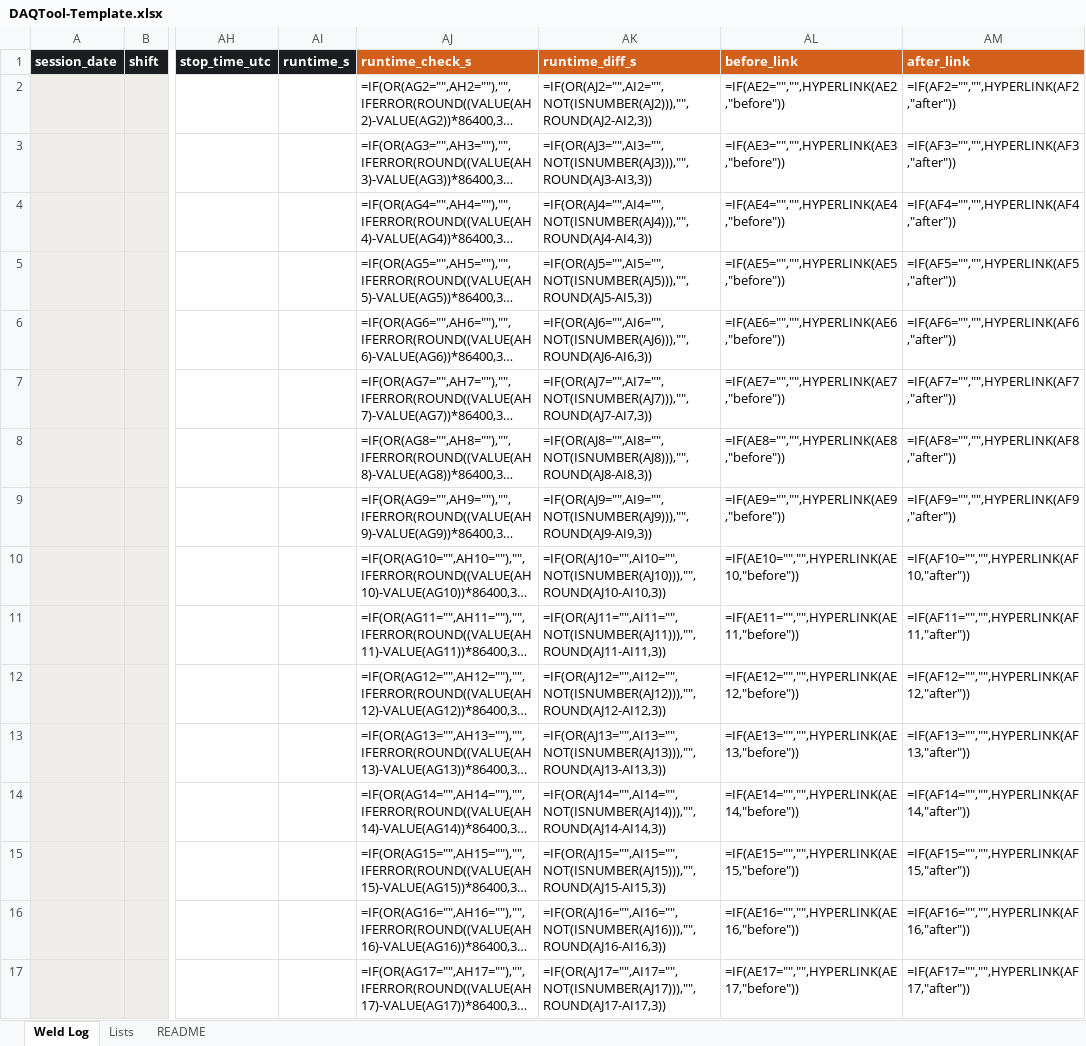
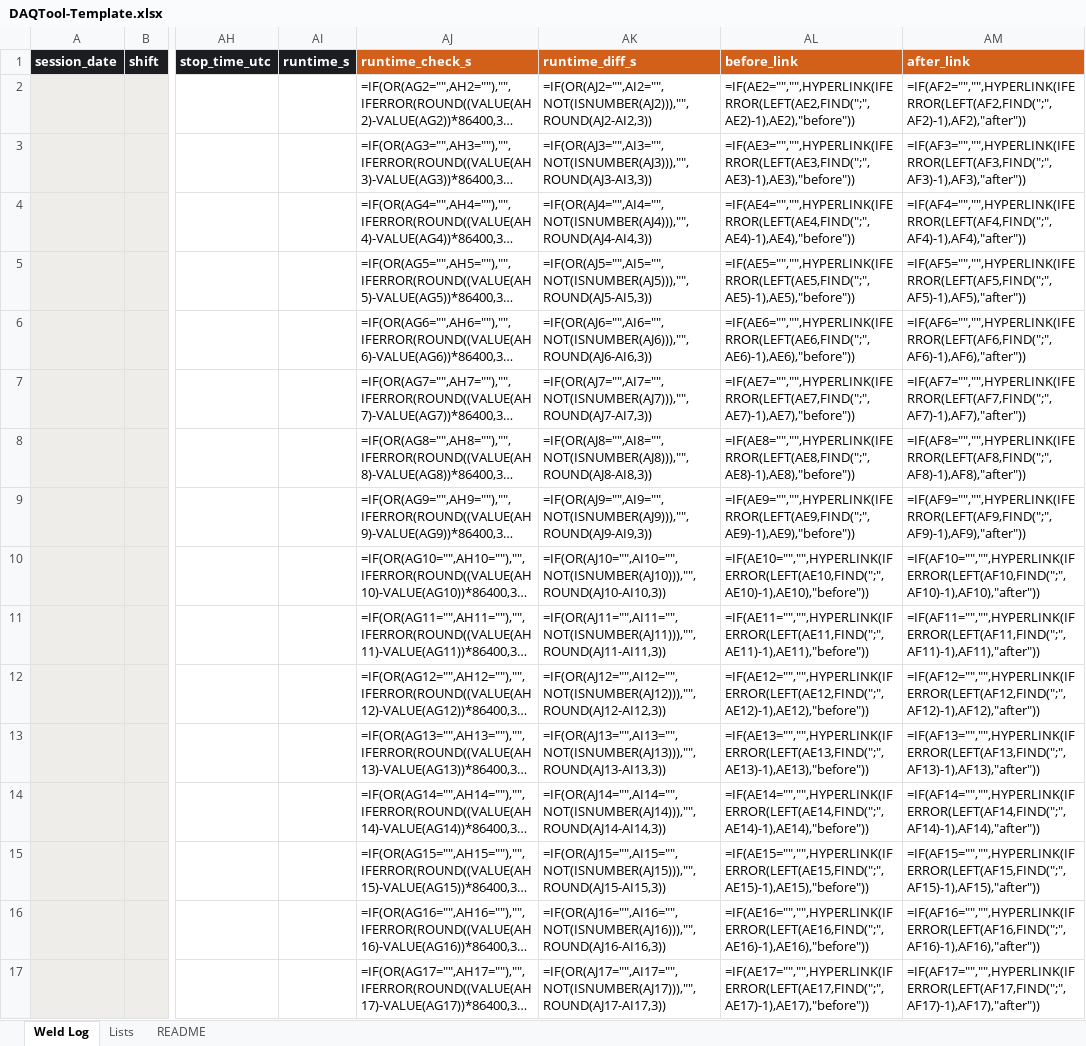
Before and after one commit to JonathanBrinkley82/DAQTool, an Excel workbook: DAQTool-Template.xlsx, sheet Weld Log, drawn as a sheet; only a part is shown, gaps mark what is left out; long unchanged cells end in …; values as stored, in another font and other column widths than the file's, no borders; formulas without a stored value are shown as written; table styles not drawn; the diff covers the shown part only; the diff names each change by its address in the sheet, - before the commit and + after, or states it on an @@ line.

```diff
--- a/DAQTool-Template.xlsx (sheet Weld Log)
+++ b/DAQTool-Template.xlsx (sheet Weld Log)
-AL2: =IF(AE2="","",HYPERLINK(AE2,"before"))
+AL2: =IF(AE2="","",HYPERLINK(IFERROR(LEFT(AE2,FIND(";",AE2)-1),AE2),"before"))
-AM2: =IF(AF2="","",HYPERLINK(AF2,"after"))
+AM2: =IF(AF2="","",HYPERLINK(IFERROR(LEFT(AF2,FIND(";",AF2)-1),AF2),"after"))
-AL3: =IF(AE3="","",HYPERLINK(AE3,"before"))
+AL3: =IF(AE3="","",HYPERLINK(IFERROR(LEFT(AE3,FIND(";",AE3)-1),AE3),"before"))
-AM3: =IF(AF3="","",HYPERLINK(AF3,"after"))
+AM3: =IF(AF3="","",HYPERLINK(IFERROR(LEFT(AF3,FIND(";",AF3)-1),AF3),"after"))
-AL4: =IF(AE4="","",HYPERLINK(AE4,"before"))
+AL4: =IF(AE4="","",HYPERLINK(IFERROR(LEFT(AE4,FIND(";",AE4)-1),AE4),"before"))
-AM4: =IF(AF4="","",HYPERLINK(AF4,"after"))
+AM4: =IF(AF4="","",HYPERLINK(IFERROR(LEFT(AF4,FIND(";",AF4)-1),AF4),"after"))
-AL5: =IF(AE5="","",HYPERLINK(AE5,"before"))
+AL5: =IF(AE5="","",HYPERLINK(IFERROR(LEFT(AE5,FIND(";",AE5)-1),AE5),"before"))
-AM5: =IF(AF5="","",HYPERLINK(AF5,"after"))
+AM5: =IF(AF5="","",HYPERLINK(IFERROR(LEFT(AF5,FIND(";",AF5)-1),AF5),"after"))
-AL6: =IF(AE6="","",HYPERLINK(AE6,"before"))
+AL6: =IF(AE6="","",HYPERLINK(IFERROR(LEFT(AE6,FIND(";",AE6)-1),AE6),"before"))
-AM6: =IF(AF6="","",HYPERLINK(AF6,"after"))
+AM6: =IF(AF6="","",HYPERLINK(IFERROR(LEFT(AF6,FIND(";",AF6)-1),AF6),"after"))
-AL7: =IF(AE7="","",HYPERLINK(AE7,"before"))
+AL7: =IF(AE7="","",HYPERLINK(IFERROR(LEFT(AE7,FIND(";",AE7)-1),AE7),"before"))
-AM7: =IF(AF7="","",HYPERLINK(AF7,"after"))
+AM7: =IF(AF7="","",HYPERLINK(IFERROR(LEFT(AF7,FIND(";",AF7)-1),AF7),"after"))
-AL8: =IF(AE8="","",HYPERLINK(AE8,"before"))
+AL8: =IF(AE8="","",HYPERLINK(IFERROR(LEFT(AE8,FIND(";",AE8)-1),AE8),"before"))
-AM8: =IF(AF8="","",HYPERLINK(AF8,"after"))
+AM8: =IF(AF8="","",HYPERLINK(IFERROR(LEFT(AF8,FIND(";",AF8)-1),AF8),"after"))
-AL9: =IF(AE9="","",HYPERLINK(AE9,"before"))
+AL9: =IF(AE9="","",HYPERLINK(IFERROR(LEFT(AE9,FIND(";",AE9)-1),AE9),"before"))
-AM9: =IF(AF9="","",HYPERLINK(AF9,"after"))
+AM9: =IF(AF9="","",HYPERLINK(IFERROR(LEFT(AF9,FIND(";",AF9)-1),AF9),"after"))
-AL10: =IF(AE10="","",HYPERLINK(AE10,"before"))
+AL10: =IF(AE10="","",HYPERLINK(IFERROR(LEFT(AE10,FIND(";",AE10)-1),AE10),"before"))
-AM10: =IF(AF10="","",HYPERLINK(AF10,"after"))
+AM10: =IF(AF10="","",HYPERLINK(IFERROR(LEFT(AF10,FIND(";",AF10)-1),AF10),"after"))
-AL11: =IF(AE11="","",HYPERLINK(AE11,"before"))
+AL11: =IF(AE11="","",HYPERLINK(IFERROR(LEFT(AE11,FIND(";",AE11)-1),AE11),"before"))
-AM11: =IF(AF11="","",HYPERLINK(AF11,"after"))
+AM11: =IF(AF11="","",HYPERLINK(IFERROR(LEFT(AF11,FIND(";",AF11)-1),AF11),"after"))
-AL12: =IF(AE12="","",HYPERLINK(AE12,"before"))
+AL12: =IF(AE12="","",HYPERLINK(IFERROR(LEFT(AE12,FIND(";",AE12)-1),AE12),"before"))
-AM12: =IF(AF12="","",HYPERLINK(AF12,"after"))
+AM12: =IF(AF12="","",HYPERLINK(IFERROR(LEFT(AF12,FIND(";",AF12)-1),AF12),"after"))
-AL13: =IF(AE13="","",HYPERLINK(AE13,"before"))
+AL13: =IF(AE13="","",HYPERLINK(IFERROR(LEFT(AE13,FIND(";",AE13)-1),AE13),"before"))
-AM13: =IF(AF13="","",HYPERLINK(AF13,"after"))
+AM13: =IF(AF13="","",HYPERLINK(IFERROR(LEFT(AF13,FIND(";",AF13)-1),AF13),"after"))
-AL14: =IF(AE14="","",HYPERLINK(AE14,"before"))
+AL14: =IF(AE14="","",HYPERLINK(IFERROR(LEFT(AE14,FIND(";",AE14)-1),AE14),"before"))
-AM14: =IF(AF14="","",HYPERLINK(AF14,"after"))
+AM14: =IF(AF14="","",HYPERLINK(IFERROR(LEFT(AF14,FIND(";",AF14)-1),AF14),"after"))
-AL15: =IF(AE15="","",HYPERLINK(AE15,"before"))
+AL15: =IF(AE15="","",HYPERLINK(IFERROR(LEFT(AE15,FIND(";",AE15)-1),AE15),"before"))
-AM15: =IF(AF15="","",HYPERLINK(AF15,"after"))
+AM15: =IF(AF15="","",HYPERLINK(IFERROR(LEFT(AF15,FIND(";",AF15)-1),AF15),"after"))
-AL16: =IF(AE16="","",HYPERLINK(AE16,"before"))
+AL16: =IF(AE16="","",HYPERLINK(IFERROR(LEFT(AE16,FIND(";",AE16)-1),AE16),"before"))
-AM16: =IF(AF16="","",HYPERLINK(AF16,"after"))
+AM16: =IF(AF16="","",HYPERLINK(IFERROR(LEFT(AF16,FIND(";",AF16)-1),AF16),"after"))
-AL17: =IF(AE17="","",HYPERLINK(AE17,"before"))
+AL17: =IF(AE17="","",HYPERLINK(IFERROR(LEFT(AE17,FIND(";",AE17)-1),AE17),"before"))
-AM17: =IF(AF17="","",HYPERLINK(AF17,"after"))
+AM17: =IF(AF17="","",HYPERLINK(IFERROR(LEFT(AF17,FIND(";",AF17)-1),AF17),"after"))
```
Also changed, not shown: 968 edited cells elsewhere in this sheet, sheet README, 3 other files.
